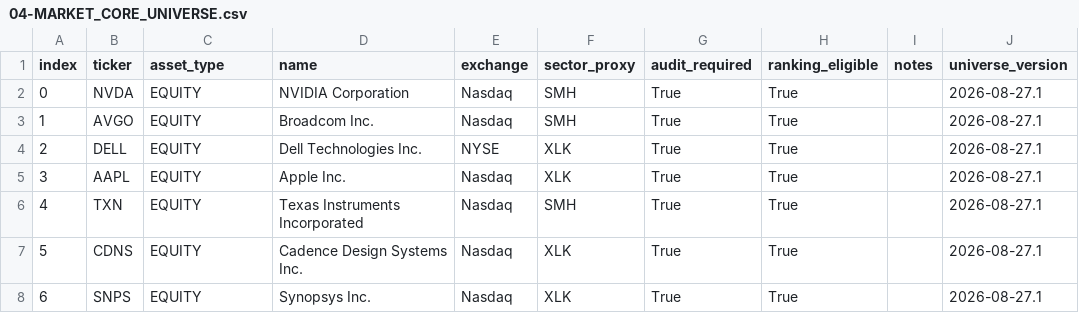
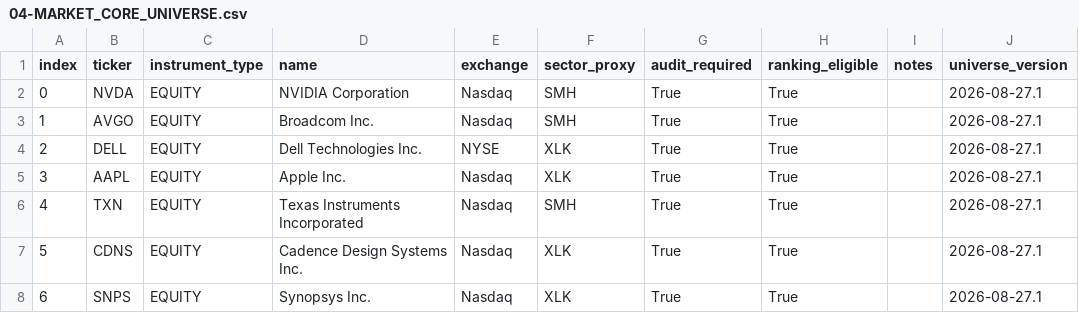
Before and after one commit to githuber20202/market-brain, a CSV file: data/universe/04-MARKET_CORE_UNIVERSE.csv, drawn as a sheet; only a part is shown.

```diff
--- a/data/universe/04-MARKET_CORE_UNIVERSE.csv
+++ b/data/universe/04-MARKET_CORE_UNIVERSE.csv
@@ -1,2 +1,2 @@
-index,ticker,asset_type,name,exchange,sector_proxy,audit_required,ranking_eligible,notes,universe_version
+index,ticker,instrument_type,name,exchange,sector_proxy,audit_required,ranking_eligible,notes,universe_version
 0,NVDA,EQUITY,NVIDIA Corporation,Nasdaq,SMH,True,True,,2026-08-27.1
```
Also changed, not shown: 18 other files.
